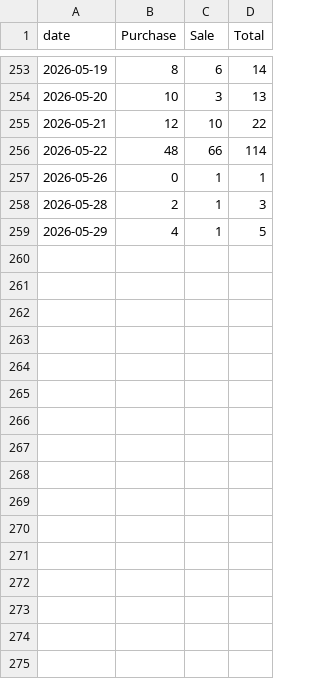
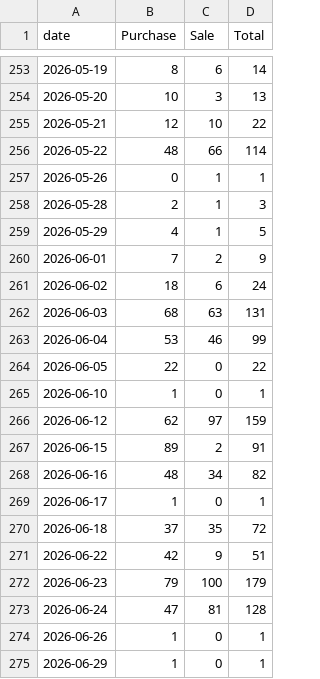
Before and after one commit to KAFKA2306/investor2, a CSV file: generated/trump-daily-chart/trump_daily_transactions.csv, drawn as a sheet; only a part is shown, gaps mark what is left out; the diff names each change by its address in the sheet, - before the commit and + after, or states it on an @@ line.

```diff
--- a/generated/trump-daily-chart/trump_daily_transactions.csv
+++ b/generated/trump-daily-chart/trump_daily_transactions.csv
+row 260: 2026-06-01 | 7 | 2 | 9
+row 261: 2026-06-02 | 18 | 6 | 24
+row 262: 2026-06-03 | 68 | 63 | 131
+row 263: 2026-06-04 | 53 | 46 | 99
+row 264: 2026-06-05 | 22 | 0 | 22
+row 265: 2026-06-10 | 1 | 0 | 1
+row 266: 2026-06-12 | 62 | 97 | 159
+row 267: 2026-06-15 | 89 | 2 | 91
+row 268: 2026-06-16 | 48 | 34 | 82
+row 269: 2026-06-17 | 1 | 0 | 1
+row 270: 2026-06-18 | 37 | 35 | 72
+row 271: 2026-06-22 | 42 | 9 | 51
+row 272: 2026-06-23 | 79 | 100 | 179
+row 273: 2026-06-24 | 47 | 81 | 128
+row 274: 2026-06-26 | 1 | 0 | 1
+row 275: 2026-06-29 | 1 | 0 | 1
```
Also changed, not shown: 2 other files.
